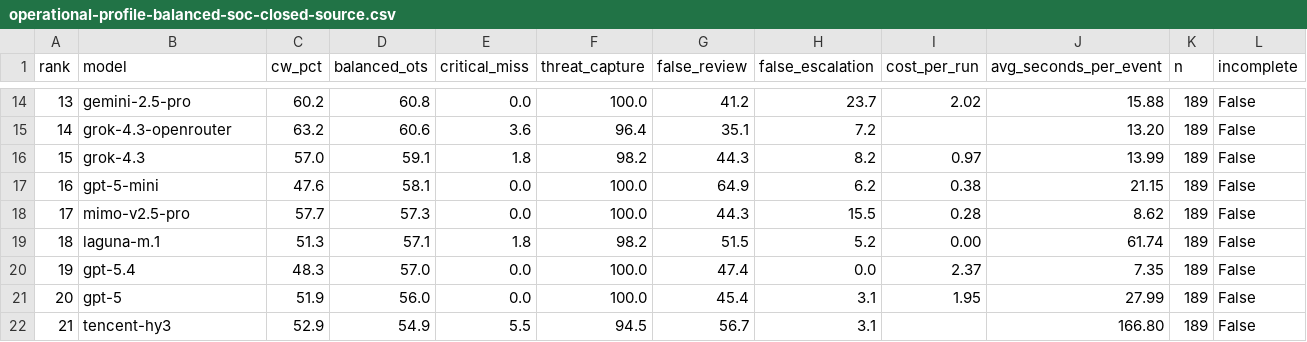
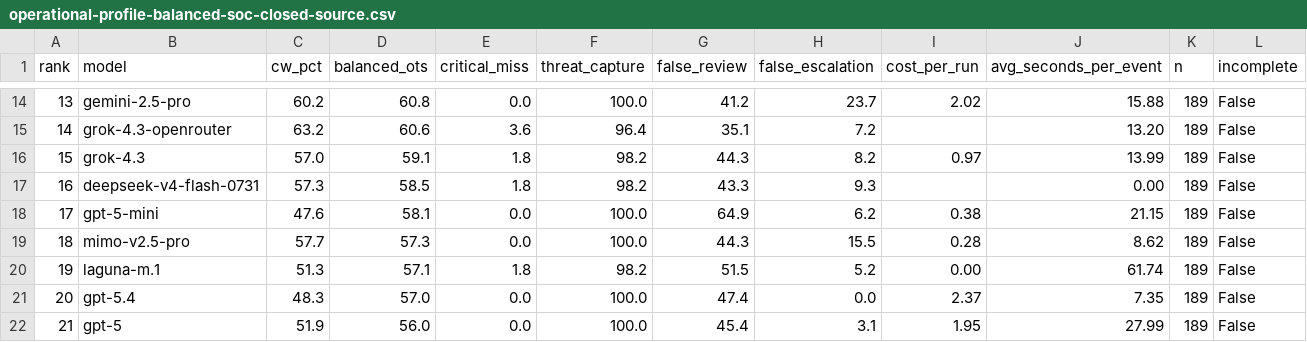
Before and after one commit to Colossus14/thor-ai-benchmarks, a CSV file: combined/operational-profile-balanced-soc-closed-source.csv, drawn as a sheet; only a part is shown, gaps mark what is left out; the shorter side is filled out with more unchanged rows; addresses are those after the commit; the diff names each change by its address in the sheet, - before the commit and + after, or states it on an @@ line.

```diff
--- a/combined/operational-profile-balanced-soc-closed-source.csv
+++ b/combined/operational-profile-balanced-soc-closed-source.csv
+row 17: 16 | deepseek-v4-flash-0731 | 57.3 | 58.5 | 1.8 | 98.2 | 43.3 | 9.3 |  | 0.00 | 189 | False
@@ column A (rank) renumbered from row 18 down @@
```
Also changed, not shown: combined/leaderboard.csv, combined/operational-profile-balanced-soc.csv, 26 other files.
